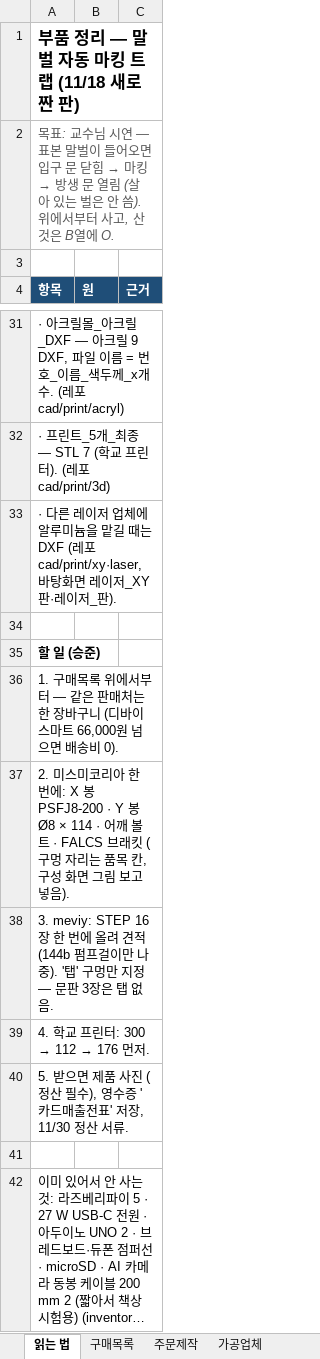
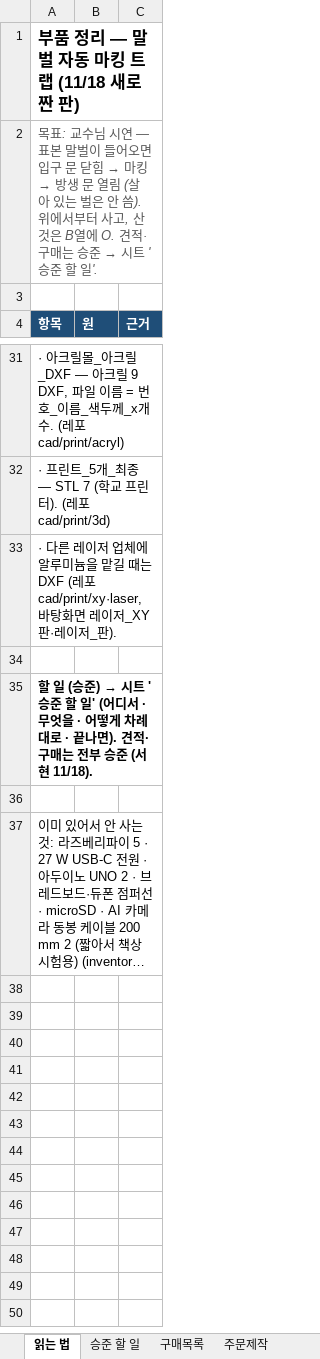
Before and after one commit to britams/-capstone-project-repo, an Excel workbook: purchase/부품정리_2026-11-18.xlsx, sheet 읽는 법, drawn as a sheet; only a part is shown, gaps mark what is left out; long unchanged cells end in …; values as stored, in another font and other column widths than the file's, no borders; the diff names each change by its address in the sheet, - before the commit and + after, or states it on an @@ line.

```diff
--- a/purchase/부품정리_2026-11-18.xlsx (sheet 읽는 법)
+++ b/purchase/부품정리_2026-11-18.xlsx (sheet 읽는 법)
+sheet tab: 승준 할 일
@@ A2 (항목): …열에 O. → …열에 O. 견적·구매는 승준 → 시트 '승준 할 일'. @@
@@ A35 (항목): 할 일 (승준) → 할 일 (승준) → 시트 '승준 할 일' (어디서 · 무엇을 · 어떻게 차례대로 · 끝나면). 견적·구매는 전부 승준 (서현 11/18). @@
-row 36: 1. 구매목록 위에서부터 — 같은 판매처는 한 장바구니 (디바이스마트 66,000원 넘으면 배송비 0).
-row 37: 2. 미스미코리아 한 번에: X 봉 PSFJ8-200 · Y 봉 Ø8 × 114 · 어깨 볼트 · FALCS 브래킷 (구멍 자리는 품목 칸, 구성 화면 그림 보고 넣음).
-row 38: 3. meviy: STEP 16장 한 번에 올려 견적 (144b 펌프걸이만 나중). '탭' 구멍만 지정 — 문판 3장은 탭 없음.
-row 39: 4. 학교 프린터: 300 → 112 → 176 먼저.
-row 40: 5. 받으면 제품 사진 (정산 필수), 영수증 '카드매출전표' 저장, 11/30 정산 서류.
```
Also changed, not shown: sheet 구매목록, 6 other files.
